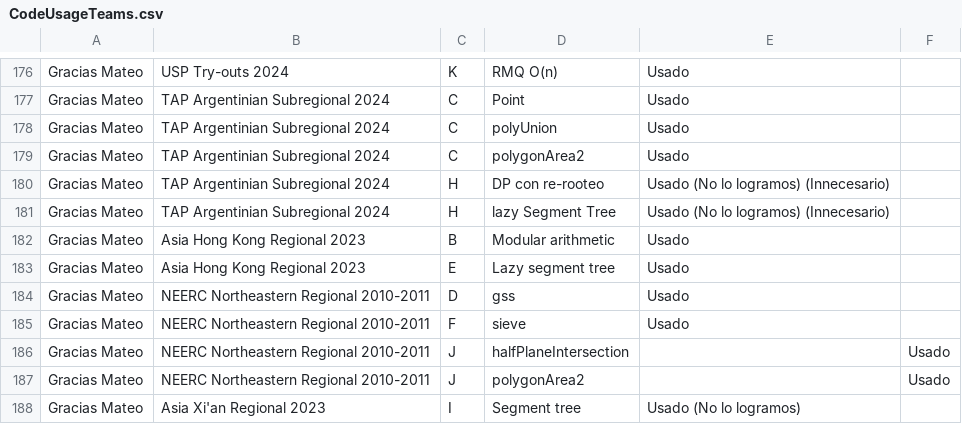
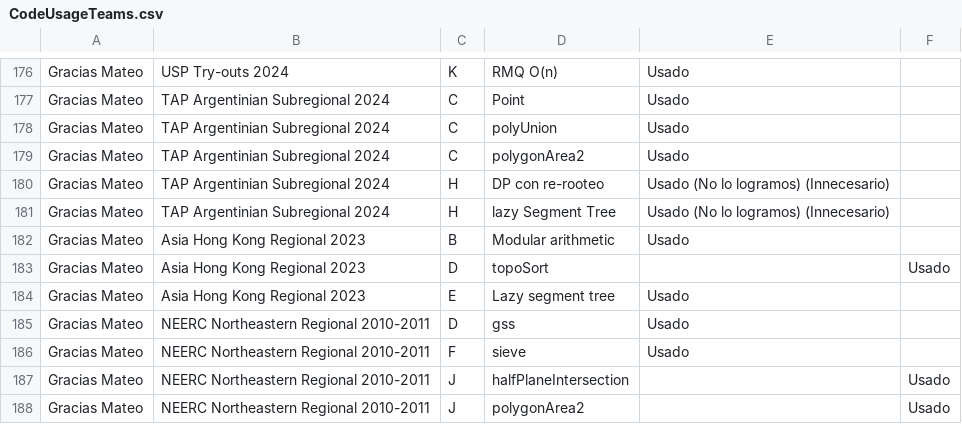
Before and after one commit to IvanRenison/ProgrammingProblems, a CSV file: .stats/CodeUsageTeams.csv, drawn as a sheet; only a part is shown, gaps mark what is left out; the shorter side is filled out with more unchanged rows.

Commit message:
Problem D of Asia Hong Kong Regional 2023

```diff
--- a/.stats/CodeUsageTeams.csv
+++ b/.stats/CodeUsageTeams.csv
@@ -182,2 +182,3 @@ Gracias Mateo, TAP Argentinian Subregional 2024, H, lazy Segment Tree, Usado (No
 Gracias Mateo, Asia Hong Kong Regional 2023, B, Modular arithmetic, Usado,
+Gracias Mateo, Asia Hong Kong Regional 2023, D, topoSort, , Usado
 Gracias Mateo, Asia Hong Kong Regional 2023, E, Lazy segment tree, Usado,
```
Also changed, not shown: 1 other file.
